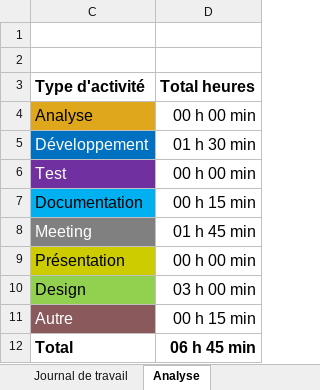
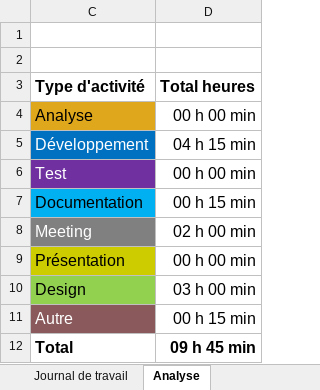
Before and after one commit to MBAMER/P_AppMobile_Mathieu_Bamert, an Excel workbook: Journal-de-Travail_Bamert_Mathieu.xlsx, sheet Analyse, drawn as a sheet; values as stored, in another font and other column widths than the file's, no borders; charts and pictures not drawn; the diff names each change by its address in the sheet, - before the commit and + after, or states it on an @@ line.

```diff
--- a/Journal-de-Travail_Bamert_Mathieu.xlsx (sheet Analyse)
+++ b/Journal-de-Travail_Bamert_Mathieu.xlsx (sheet Analyse)
-D5 (Total heures): 01 h 30 min
+D5 (Total heures): 04 h 15 min
-D8 (Total heures): 01 h 45 min
+D8 (Total heures): 02 h 00 min
-D12 (Total heures): 06 h 45 min
+D12 (Total heures): 09 h 45 min
```
Also changed, not shown: sheet Journal de travail, hidden cells, charts or pictures.
